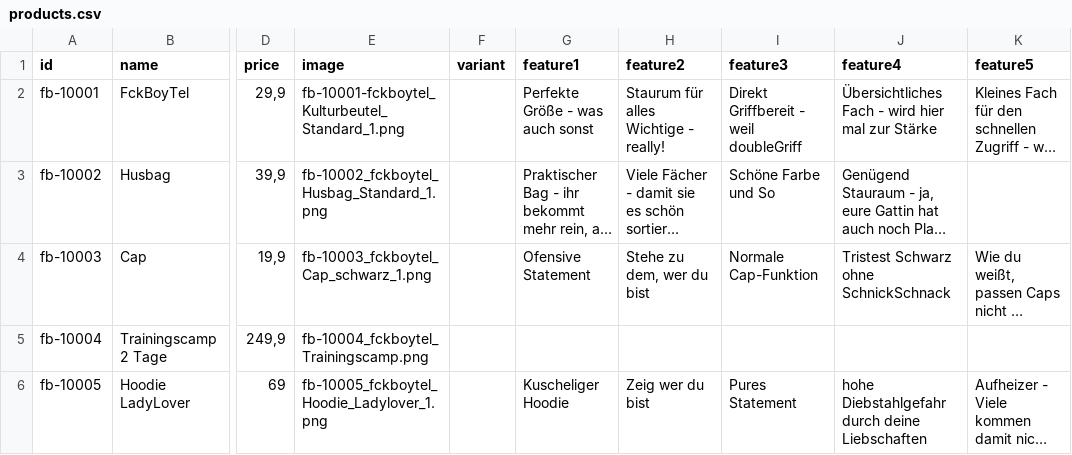
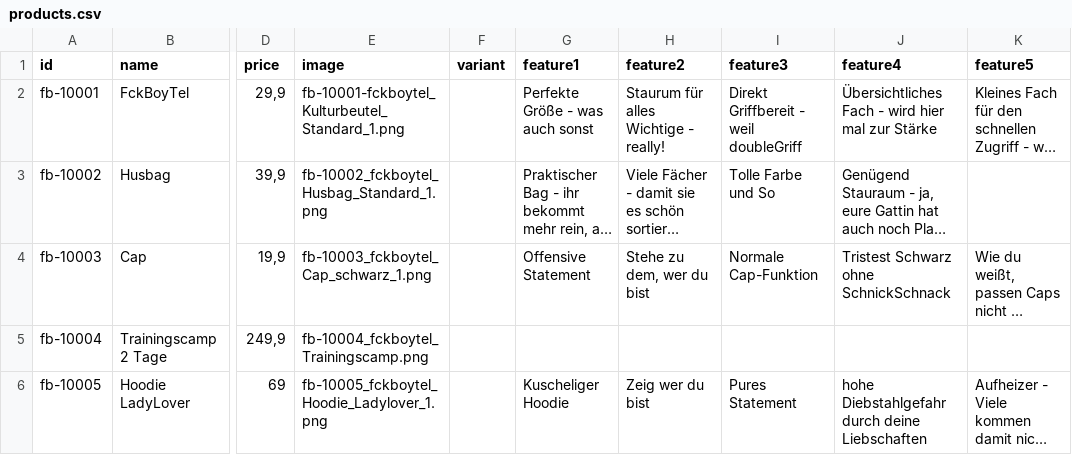
Before and after one commit to KStb207/fckboytel, a CSV file: public/data/products.csv, drawn as a sheet; only a part is shown, gaps mark what is left out; long unchanged cells end in …; the diff names each change by its address in the sheet, - before the commit and + after, or states it on an @@ line.

```diff
--- a/public/data/products.csv
+++ b/public/data/products.csv
-I3 (feature3): Schöne Farbe und So
+I3 (feature3): Tolle Farbe und So
-G4 (feature1): Ofensive Statement
+G4 (feature1): Offensive Statement
```
Also changed, not shown: 1 other file.
